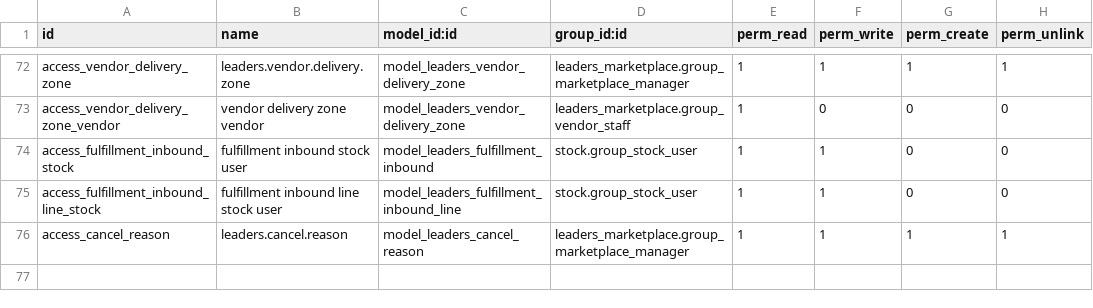
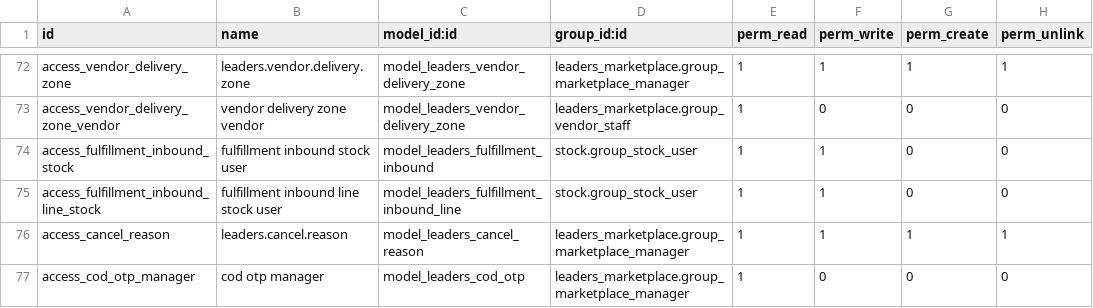
Before and after one commit to mohamedadel-python/leaders_marketplace, a CSV file: security/ir.model.access.csv, drawn as a sheet; only a part is shown, gaps mark what is left out.

```diff
--- a/security/ir.model.access.csv
+++ b/security/ir.model.access.csv
@@ -76 +76,2 @@ access_fulfillment_inbound_line_stock,fulfillment inbound line stock user,model_
 access_cancel_reason,leaders.cancel.reason,model_leaders_cancel_reason,leaders_marketplace.group_marketplace_manager,1,1,1,1
+access_cod_otp_manager,cod otp manager,model_leaders_cod_otp,leaders_marketplace.group_marketplace_manager,1,0,0,0
```
Also changed, not shown: 16 other files.
